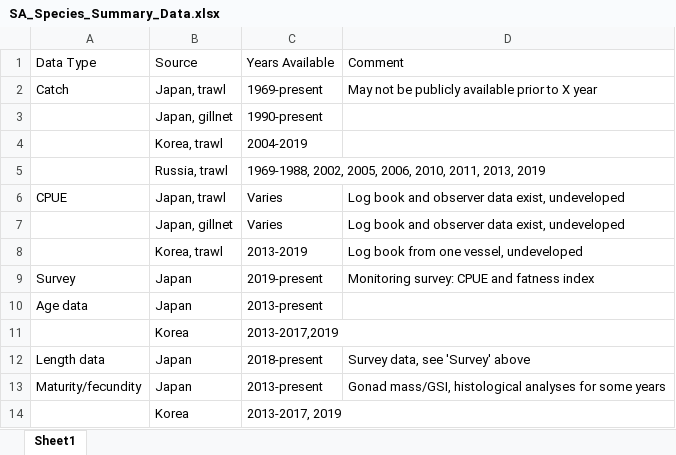
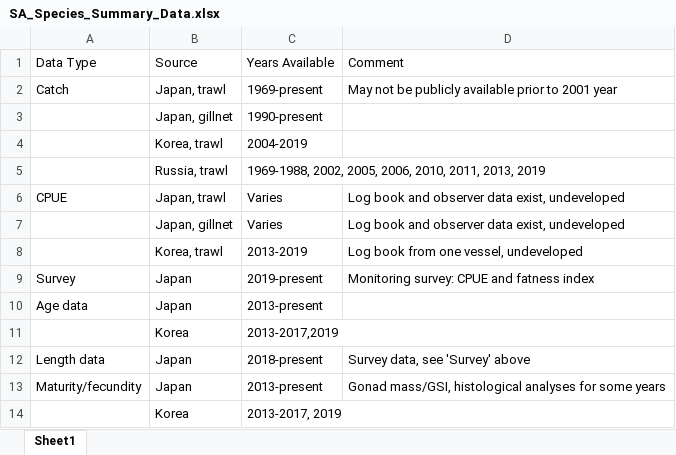
Before and after one commit to TakaakiHasegawa/NPFC_Species_Summary, an Excel workbook: Splendid_Alfonsino/SA_Species_Summary_Data.xlsx, sheet Sheet1, drawn as a sheet; values as stored, in another font and other column widths than the file's, no borders; the diff names each change by its address in the sheet, - before the commit and + after, or states it on an @@ line.

```diff
--- a/Splendid_Alfonsino/SA_Species_Summary_Data.xlsx (sheet Sheet1)
+++ b/Splendid_Alfonsino/SA_Species_Summary_Data.xlsx (sheet Sheet1)
-D2 (Comment): …prior to X year
+D2 (Comment): …prior to 2001 year
```
Also changed, not shown: 9 other files.
